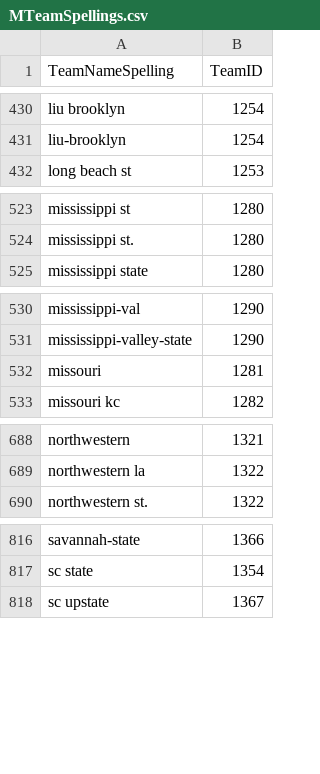
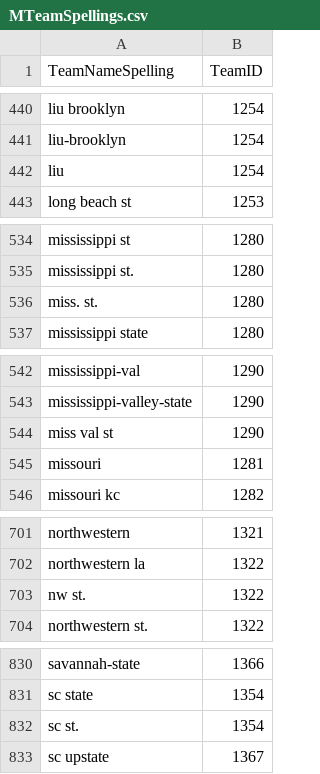
Before and after one commit to smhrt08/TTHT, a CSV file: MTeamSpellings.csv, drawn as a sheet; only a part is shown, gaps mark what is left out; the diff covers the shown part only; the diff names each change by its address in the sheet, - before the commit and + after, or states it on an @@ line.

```diff
--- a/MTeamSpellings.csv
+++ b/MTeamSpellings.csv
+row 442: liu | 1254
+row 536: miss. st. | 1280
+row 544: miss val st | 1290
+row 703: nw st. | 1322
+row 832: sc st. | 1354
```
Also changed, not shown: 15 added rows and 3 edited cells elsewhere in this file.
